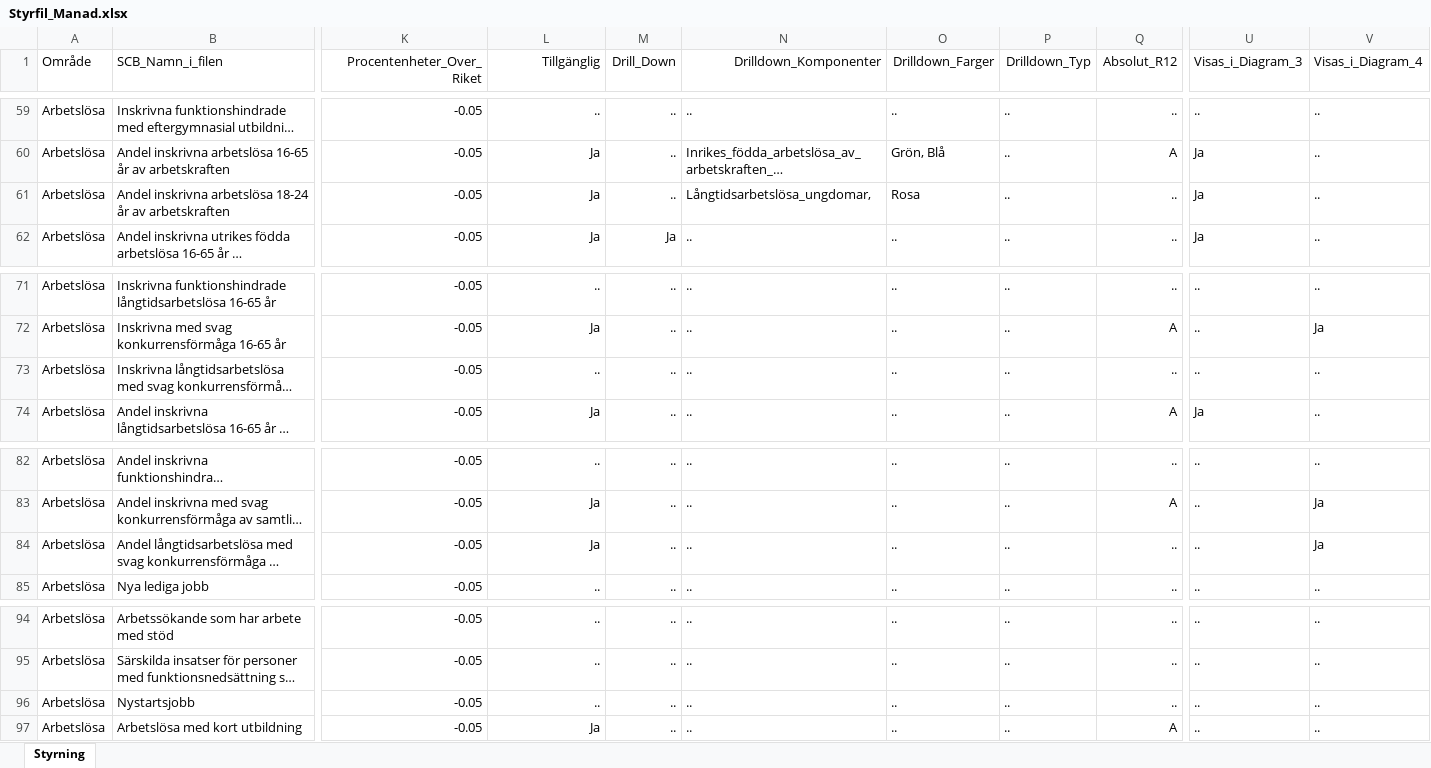
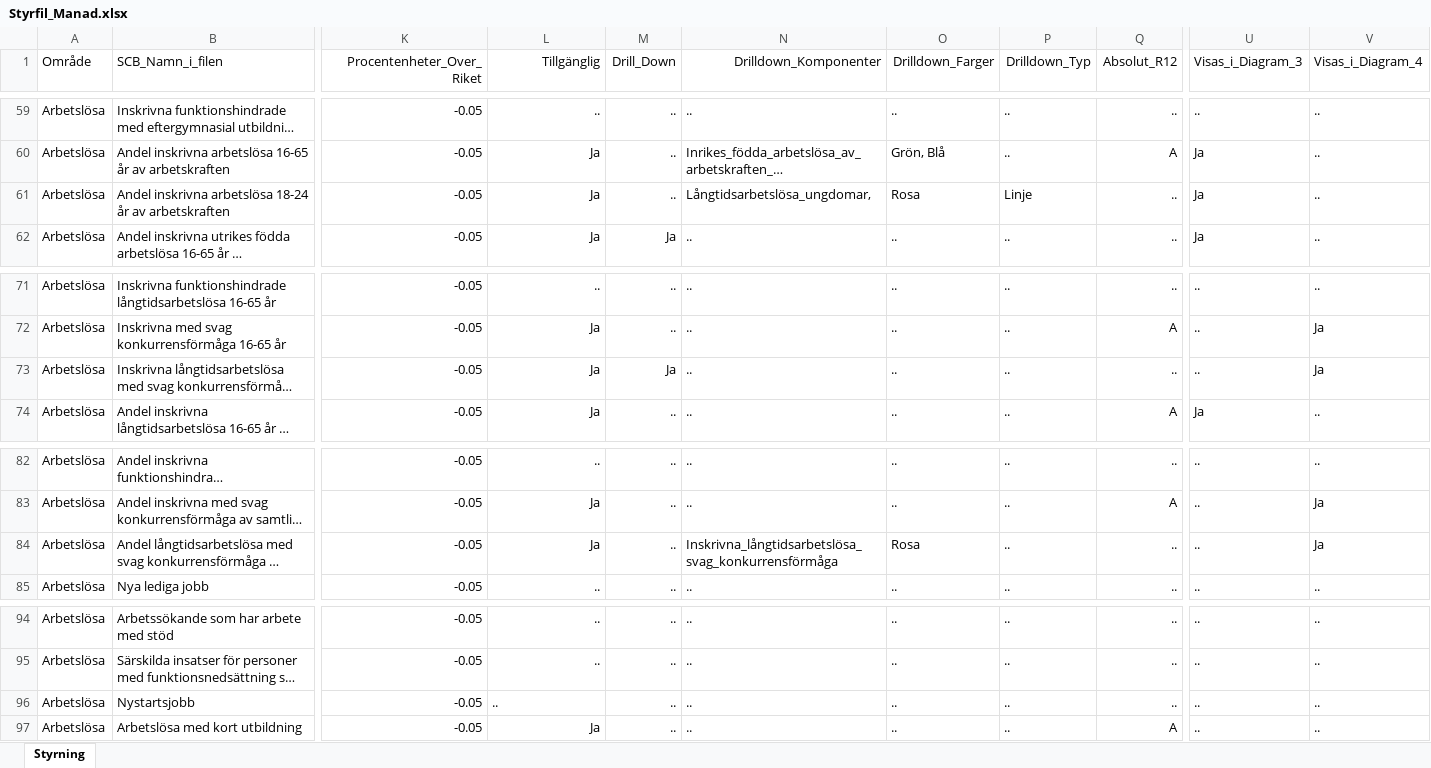
Before and after one commit to lindahlen/Mina_Befolknings_Dashboards, an Excel workbook: Min_Diagramportal/data_pipeline/Styrfil_Manad.xlsx, sheet Styrning, drawn as a sheet; only a part is shown, gaps mark what is left out; long unchanged cells end in …; values as stored, in another font and other column widths than the file's, no borders; the diff names each change by its address in the sheet, - before the commit and + after, or states it on an @@ line.

```diff
--- a/Min_Diagramportal/data_pipeline/Styrfil_Manad.xlsx (sheet Styrning)
+++ b/Min_Diagramportal/data_pipeline/Styrfil_Manad.xlsx (sheet Styrning)
-P61 (Drilldown_Typ): ..
+P61 (Drilldown_Typ): Linje
-L73 (Tillgänglig): ..
+L73 (Tillgänglig): Ja
-M73 (Drill_Down): ..
+M73 (Drill_Down): Ja
-V73 (Visas_i_Diagram_4): ..
+V73 (Visas_i_Diagram_4): Ja
-N84 (Drilldown_Komponenter): ..
+N84 (Drilldown_Komponenter): Inskrivna_långtidsarbetslösa_svag_konkurrensförmåga
-O84 (Drilldown_Farger): ..
+O84 (Drilldown_Farger): Rosa
-L96 alignment: right
+L96 alignment: left
```
Also changed, not shown: Min_Diagramportal/data_pipeline/Inmatning_Manad.xlsx, Min_Diagramportal/data_pipeline/Prognoser_Manad.xlsx, 24 other files.
